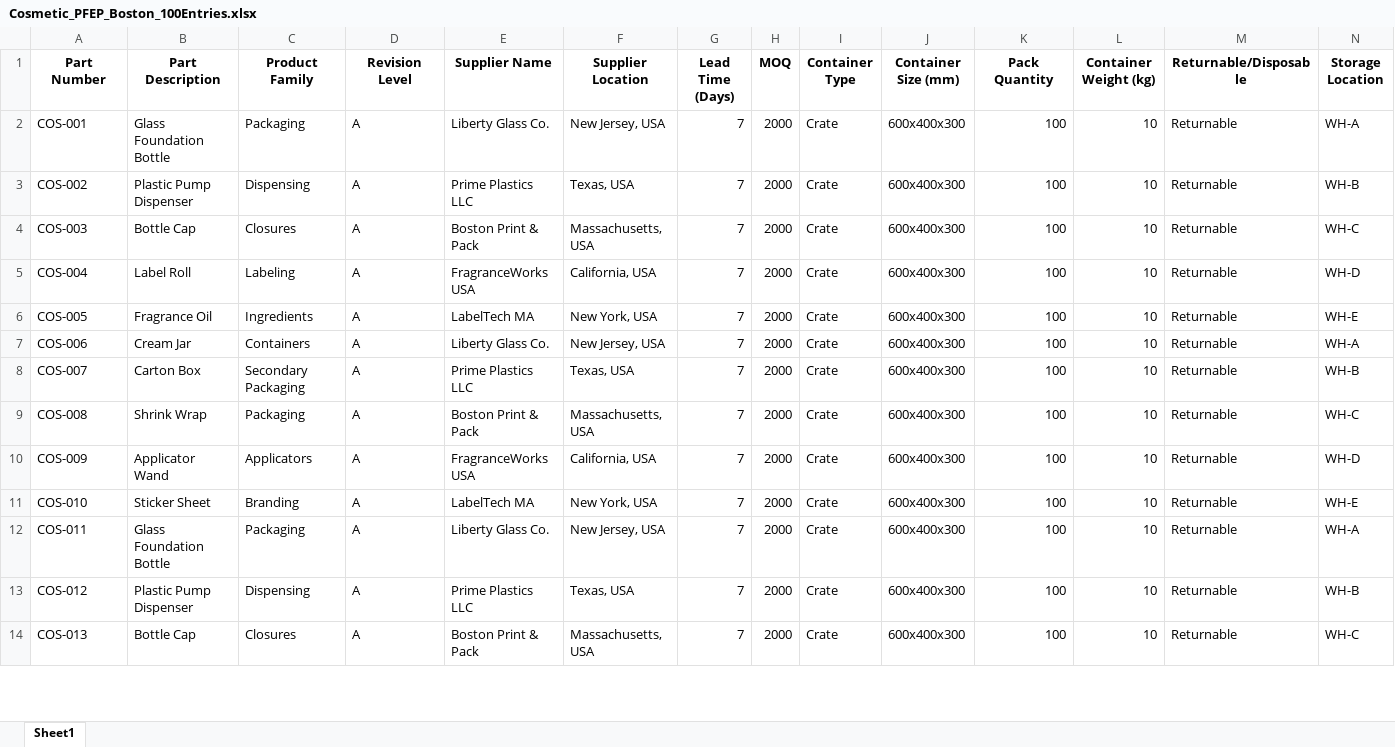
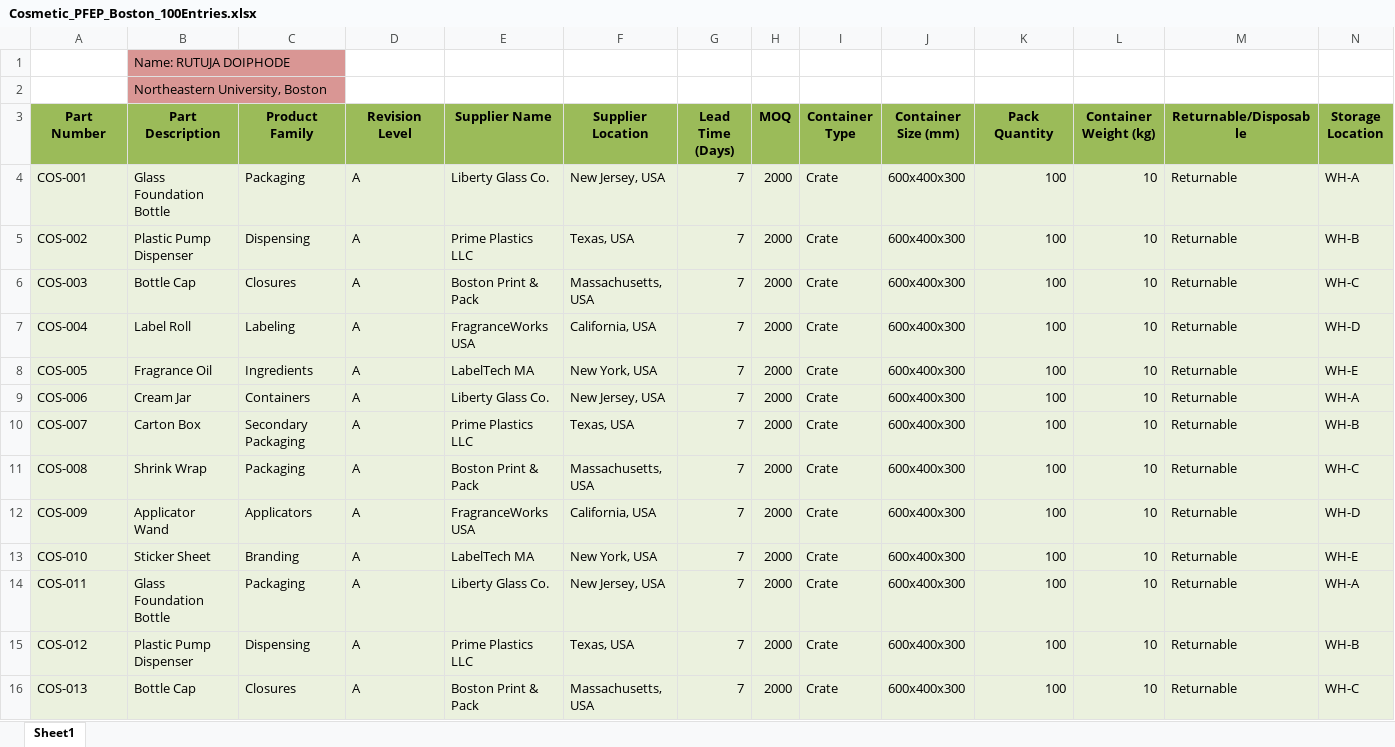
Before and after one commit to rutujadoiphode913/Cosmetic-PFEP-Project, an Excel workbook: Cosmetic_PFEP_Boston_100Entries.xlsx, sheet Sheet1, drawn as a sheet; only a part is shown; values as stored, in another font and other column widths than the file's, no borders; addresses are those after the commit; rows hold the shown columns only; the diff covers the shown part only; the diff names each change by its address in the sheet, - before the commit and + after, or states it on an @@ line.

Commit message:
Add files via upload

```diff
--- a/Cosmetic_PFEP_Boston_100Entries.xlsx (sheet Sheet1)
+++ b/Cosmetic_PFEP_Boston_100Entries.xlsx (sheet Sheet1)
+row 1:  | Name: RUTUJA DOIPHODE
+row 2:  | Northeastern University, Boston
-A3:N3 fill: none
+A3:N3 fill: #9BBB59
-A4:N16 fill: none
+A4:N16 fill: #EBF1DE
```
Also changed, not shown: 5 added rows and cell formats elsewhere in this sheet.
